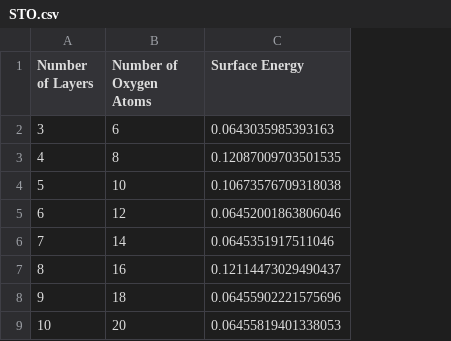
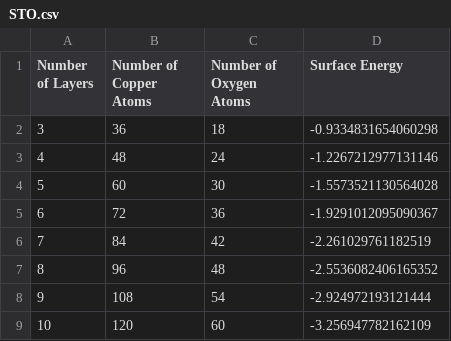
Before and after one commit to francisan17/CuPractice, a CSV file: STO.csv, drawn as a sheet; addresses are those after the commit; the diff names each change by its address in the sheet, - before the commit and + after, or states it on an @@ line.

```diff
--- a/STO.csv
+++ b/STO.csv
+column B (Number of Copper Atoms), rows 2-9: 36 | 48 | 60 | 72 | 84 | 96 | 108 | 120
-C2 (Number of Oxygen Atoms): 6
+C2 (Number of Oxygen Atoms): 18
-D2 (Surface Energy): 0.0643035985393163
+D2 (Surface Energy): -0.9334831654060298
-C3 (Number of Oxygen Atoms): 8
+C3 (Number of Oxygen Atoms): 24
-D3 (Surface Energy): 0.12087009703501535
+D3 (Surface Energy): -1.2267212977131146
-C4 (Number of Oxygen Atoms): 10
+C4 (Number of Oxygen Atoms): 30
-D4 (Surface Energy): 0.10673576709318038
+D4 (Surface Energy): -1.5573521130564028
-C5 (Number of Oxygen Atoms): 12
+C5 (Number of Oxygen Atoms): 36
-D5 (Surface Energy): 0.06452001863806046
+D5 (Surface Energy): -1.9291012095090367
-C6 (Number of Oxygen Atoms): 14
+C6 (Number of Oxygen Atoms): 42
-D6 (Surface Energy): 0.0645351917511046
+D6 (Surface Energy): -2.261029761182519
-C7 (Number of Oxygen Atoms): 16
+C7 (Number of Oxygen Atoms): 48
-D7 (Surface Energy): 0.12114473029490437
+D7 (Surface Energy): -2.5536082406165352
-C8 (Number of Oxygen Atoms): 18
+C8 (Number of Oxygen Atoms): 54
-D8 (Surface Energy): 0.06455902221575696
+D8 (Surface Energy): -2.924972193121444
-C9 (Number of Oxygen Atoms): 20
+C9 (Number of Oxygen Atoms): 60
-D9 (Surface Energy): 0.06455819401338053
+D9 (Surface Energy): -3.256947782162109
```
Also changed, not shown: 8 other files.
